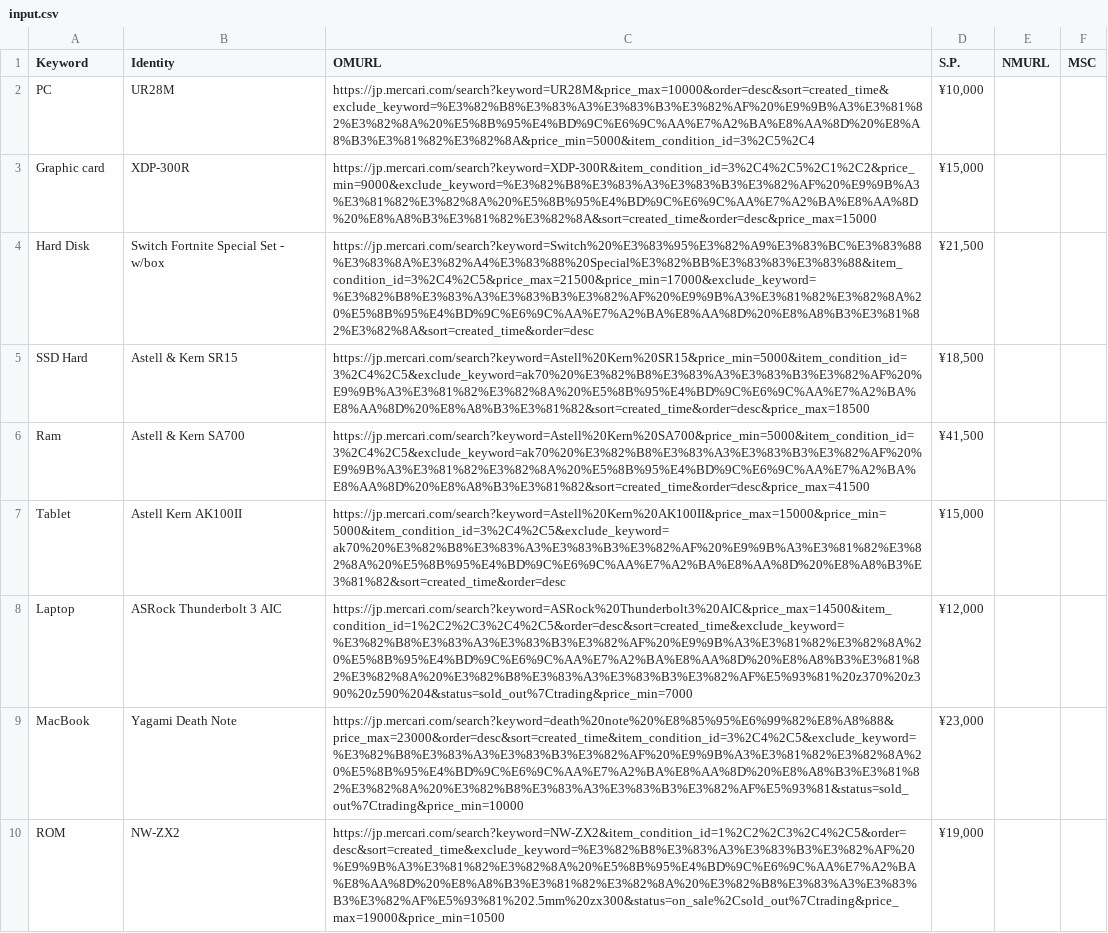
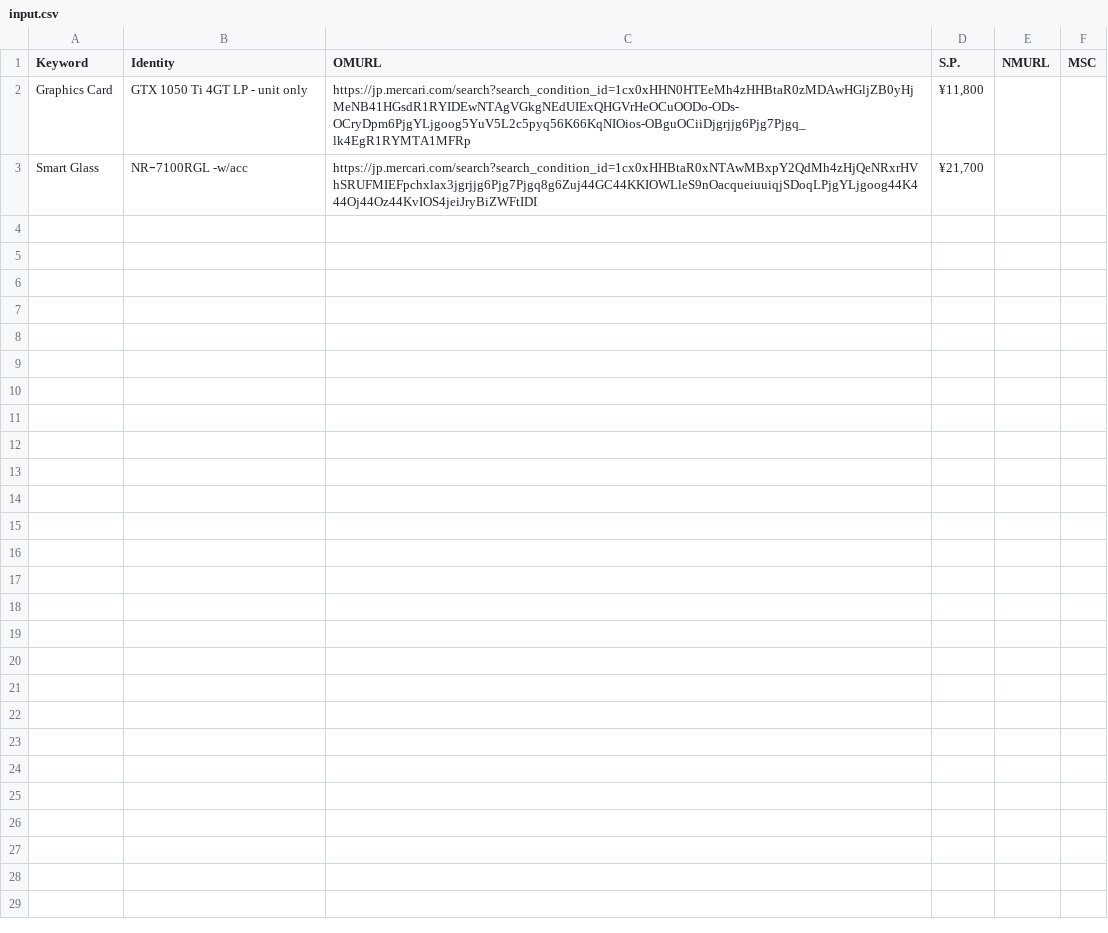
Before and after one commit to tranceyos2419/merukari-sold-counetr, a CSV file: input.csv, drawn as a sheet; removed rows and columns are numbered as before the commit, all else as after; the diff names each change by its address in the sheet, - before the commit and + after, or states it on an @@ line.

```diff
--- a/input.csv
+++ b/input.csv
-row 2: PC | UR28M | https://jp.mercari.com/search?keyword=UR28M&price_max=10000&order=desc&sort=created_time&exclude_keyword=%E3%82%B8%E3%83%A3%E3%83%B3%E3%82%AF%20%E9%9B%A3%E3%81%82%E3%82%8A%20%E5%8B%95%E4%BD%9C%E6%9C%AA%E7%A2%BA%E8%AA%8D%20%E8%A8%B3%E3%81%82%E3%82%8A&price_min=5000&item_condition_id=3%2C5%2C4 | ¥10,000
-row 3: Graphic card | XDP-300R | https://jp.mercari.com/search?keyword=XDP-300R&item_condition_id=3%2C4%2C5%2C1%2C2&price_min=9000&exclude_keyword=%E3%82%B8%E3%83%A3%E3%83%B3%E3%82%AF%20%E9%9B%A3%E3%81%82%E3%82%8A%20%E5%8B%95%E4%BD%9C%E6%9C%AA%E7%A2%BA%E8%AA%8D%20%E8%A8%B3%E3%81%82%E3%82%8A&sort=created_time&order=desc&price_max=15000 | ¥15,000
-row 4: Hard Disk | Switch Fortnite Special Set - w/box | https://jp.mercari.com/search?keyword=Switch%20%E3%83%95%E3%82%A9%E3%83%BC%E3%83%88%E3%83%8A%E3%82%A4%E3%83%88%20Special%E3%82%BB%E3%83%83%E3%83%88&item_condition_id=3%2C4%2C5&price_max=21500&price_min=17000&exclude_keyword=%E3%82%B8%E3%83%A3%E3%83%B3%E3%82%AF%20%E9%9B%A3%E3%81%82%E3%82%8A%20%E5%8B%95%E4%BD%9C%E6%9C%AA%E7%A2%BA%E8%AA%8D%20%E8%A8%B3%E3%81%82%E3%82%8A&sort=created_time&order=desc | ¥21,500
-row 5: SSD Hard | Astell & Kern SR15 | https://jp.mercari.com/search?keyword=Astell%20Kern%20SR15&price_min=5000&item_condition_id=3%2C4%2C5&exclude_keyword=ak70%20%E3%82%B8%E3%83%A3%E3%83%B3%E3%82%AF%20%E9%9B%A3%E3%81%82%E3%82%8A%20%E5%8B%95%E4%BD%9C%E6%9C%AA%E7%A2%BA%E8%AA%8D%20%E8%A8%B3%E3%81%82&sort=created_time&order=desc&price_max=18500 | ¥18,500
-row 6: Ram | Astell & Kern SA700 | https://jp.mercari.com/search?keyword=Astell%20Kern%20SA700&price_min=5000&item_condition_id=3%2C4%2C5&exclude_keyword=ak70%20%E3%82%B8%E3%83%A3%E3%83%B3%E3%82%AF%20%E9%9B%A3%E3%81%82%E3%82%8A%20%E5%8B%95%E4%BD%9C%E6%9C%AA%E7%A2%BA%E8%AA%8D%20%E8%A8%B3%E3%81%82&sort=created_time&order=desc&price_max=41500 | ¥41,500
-row 7: Tablet | Astell Kern AK100II | https://jp.mercari.com/search?keyword=Astell%20Kern%20AK100II&price_max=15000&price_min=5000&item_condition_id=3%2C4%2C5&exclude_keyword=ak70%20%E3%82%B8%E3%83%A3%E3%83%B3%E3%82%AF%20%E9%9B%A3%E3%81%82%E3%82%8A%20%E5%8B%95%E4%BD%9C%E6%9C%AA%E7%A2%BA%E8%AA%8D%20%E8%A8%B3%E3%81%82&sort=created_time&order=desc | ¥15,000
-row 8: Laptop | ASRock Thunderbolt 3 AIC | https://jp.mercari.com/search?keyword=ASRock%20Thunderbolt3%20AIC&price_max=14500&item_condition_id=1%2C2%2C3%2C4%2C5&order=desc&sort=created_time&exclude_keyword=%E3%82%B8%E3%83%A3%E3%83%B3%E3%82%AF%20%E9%9B%A3%E3%81%82%E3%82%8A%20%E5%8B%95%E4%BD%9C%E6%9C%AA%E7%A2%BA%E8%AA%8D%20%E8%A8%B3%E3%81%82%E3%82%8A%20%E3%82%B8%E3%83%A3%E3%83%B3%E3%82%AF%E5%93%81%20z370%20z390%20z590%204&status=sold_out%7Ctrading&price_min=7000 | ¥12,000
-row 9: MacBook | Yagami Death Note | https://jp.mercari.com/search?keyword=death%20note%20%E8%85%95%E6%99%82%E8%A8%88&price_max=23000&order=desc&sort=created_time&item_condition_id=3%2C4%2C5&exclude_keyword=%E3%82%B8%E3%83%A3%E3%83%B3%E3%82%AF%20%E9%9B%A3%E3%81%82%E3%82%8A%20%E5%8B%95%E4%BD%9C%E6%9C%AA%E7%A2%BA%E8%AA%8D%20%E8%A8%B3%E3%81%82%E3%82%8A%20%E3%82%B8%E3%83%A3%E3%83%B3%E3%82%AF%E5%93%81&status=sold_out%7Ctrading&price_min=10000 | ¥23,000
-row 10: ROM | NW-ZX2 | https://jp.mercari.com/search?keyword=NW-ZX2&item_condition_id=1%2C2%2C3%2C4%2C5&order=desc&sort=created_time&exclude_keyword=%E3%82%B8%E3%83%A3%E3%83%B3%E3%82%AF%20%E9%9B%A3%E3%81%82%E3%82%8A%20%E5%8B%95%E4%BD%9C%E6%9C%AA%E7%A2%BA%E8%AA%8D%20%E8%A8%B3%E3%81%82%E3%82%8A%20%E3%82%B8%E3%83%A3%E3%83%B3%E3%82%AF%E5%93%81%202.5mm%20zx300&status=on_sale%2Csold_out%7Ctrading&price_max=19000&price_min=10500 | ¥19,000
+row 2: Graphics Card | GTX 1050 Ti 4GT LP - unit only | https://jp.mercari.com/search?search_condition_id=1cx0xHHN0HTEeMh4zHHBtaR0zMDAwHGljZB0yHjMeNB41HGsdR1RYIDEwNTAgVGkgNEdUIExQHGVrHeOCuOODo-ODs-OCryDpm6PjgYLjgoog5YuV5L2c5pyq56K66KqNIOios-OBguOCiiDjgrjjg6Pjg7Pjgq_lk4EgR1RYMTA1MFRp | ¥11,800
+row 3: Smart Glass | NRｰ7100RGL -w/acc | https://jp.mercari.com/search?search_condition_id=1cx0xHHBtaR0xNTAwMBxpY2QdMh4zHjQeNRxrHVhSRUFMIEFpchxlax3jgrjjg6Pjg7Pjgq8g6Zuj44GC44KKIOWLleS9nOacqueiuuiqjSDoqLPjgYLjgoog44K444Oj44Oz44KvIOS4jeiJryBiZWFtIDI | ¥21,700
```
Also changed, not shown: 3 other files.
